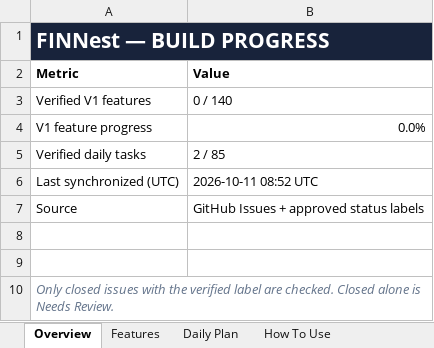
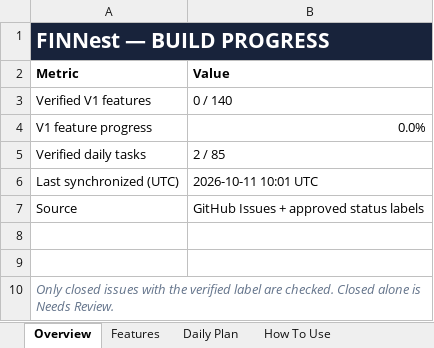
Before and after one commit to Tejanshu22/PersonalFinanceManager, an Excel workbook: tracking/Project_Checklist.xlsx, sheet Overview, drawn as a sheet; values as stored, in another font and other column widths than the file's, no borders; the diff names each change by its address in the sheet, - before the commit and + after, or states it on an @@ line.

```diff
--- a/tracking/Project_Checklist.xlsx (sheet Overview)
+++ b/tracking/Project_Checklist.xlsx (sheet Overview)
-B6 (Value): 2026-10-11 08:52 UTC
+B6 (Value): 2026-10-11 10:01 UTC
```
Also changed, not shown: 2 other files.
